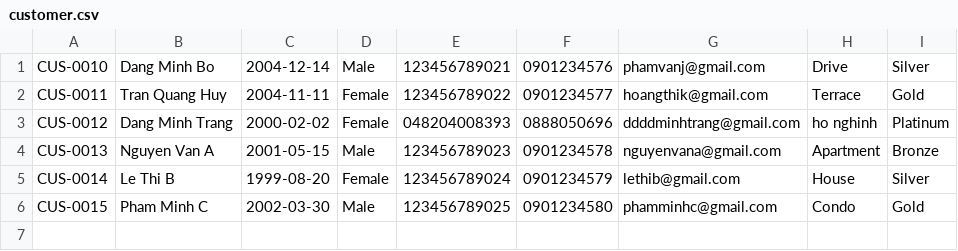
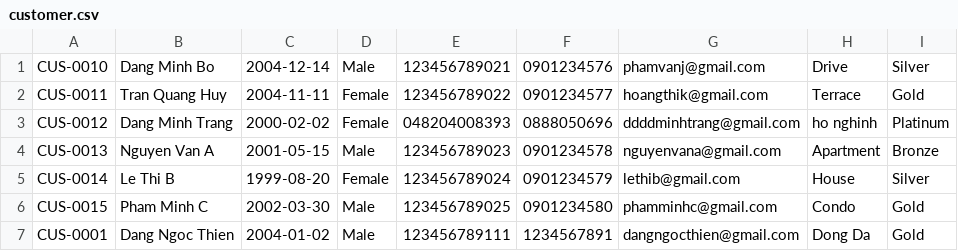
Before and after one commit to hywangg1412/javatest, a CSV file: src/Data/customer.csv, drawn as a sheet.

```diff
--- a/src/Data/customer.csv
+++ b/src/Data/customer.csv
@@ -6 +6,2 @@ CUS-0014,Le Thi B,1999-08-20,Female,123456789024,0901234579,lethib@gmail.com,Hou
 CUS-0015,Pham Minh C,2002-03-30,Male,123456789025,0901234580,phamminhc@gmail.com,Condo,Gold
+CUS-0001,Dang Ngoc Thien,2004-01-02,Male,123456789111,1234567891,dangngocthien@gmail.com,Dong Da,Gold
```
Also changed, not shown: src/Data/employee.csv, src/Data/facility.csv, 8 other files.
